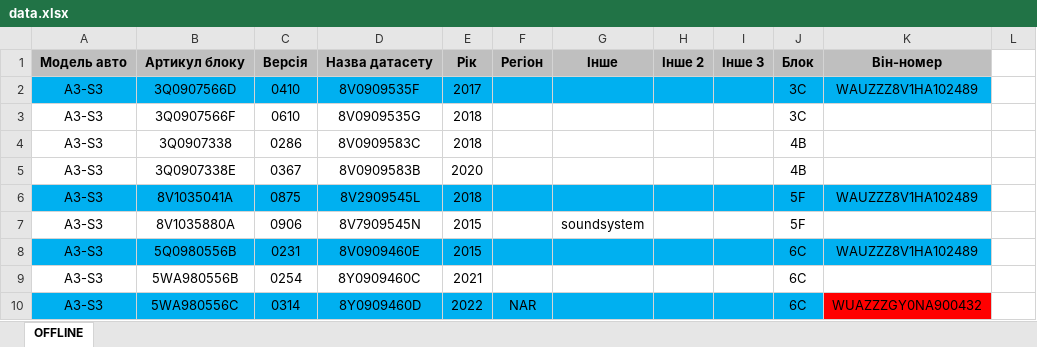
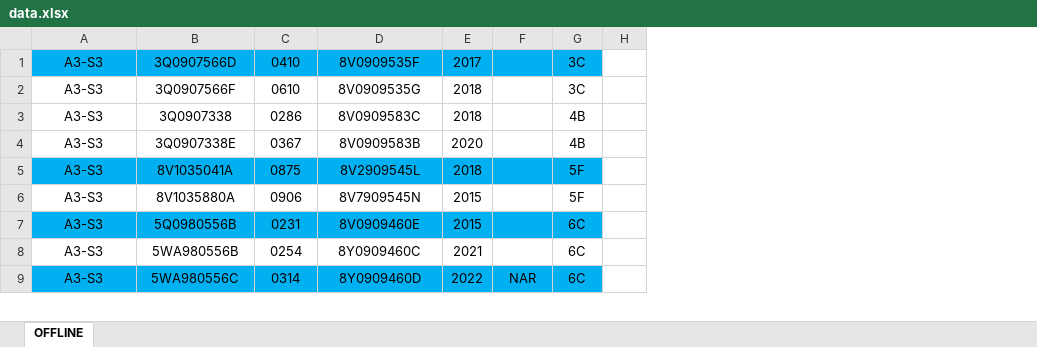
Before and after one commit to mukich/codivag, an Excel workbook: data.xlsx, sheet OFFLINE, drawn as a sheet; only a part is shown; values as stored, in another font and other column widths than the file's, no borders; removed rows and columns are numbered as before the commit, all else as after; the diff names each change by its address in the sheet, - before the commit and + after, or states it on an @@ line.

Commit message:
Add files via upload

```diff
--- a/data.xlsx (sheet OFFLINE)
+++ b/data.xlsx (sheet OFFLINE)
-column G, row 7: soundsystem
-column H, empty
-column I, empty
-column K, rows 2-10: WAUZZZ8V1HA102489 |  |  |  | WAUZZZ8V1HA102489 |  | WAUZZZ8V1HA102489 |  | WUAZZZGY0NA900432
-row 1: Модель авто | Артикул блоку | Версія | Назва датасету | Рік | Регіон | Інше | Інше 2 | Інше 3 | Блок | Він-номер
```
